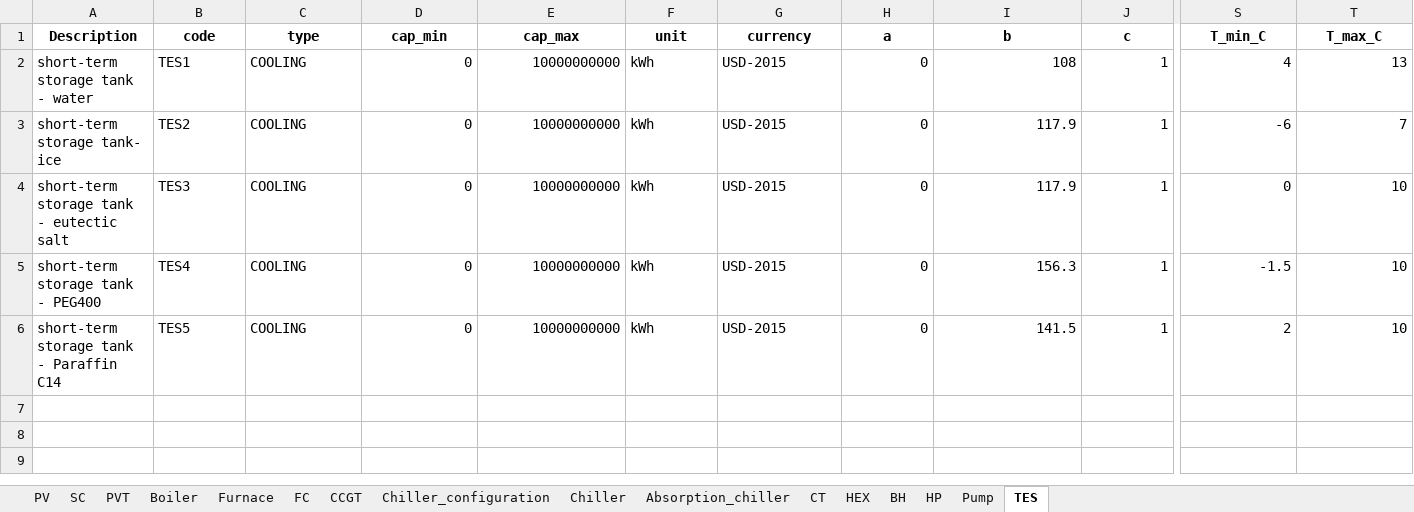
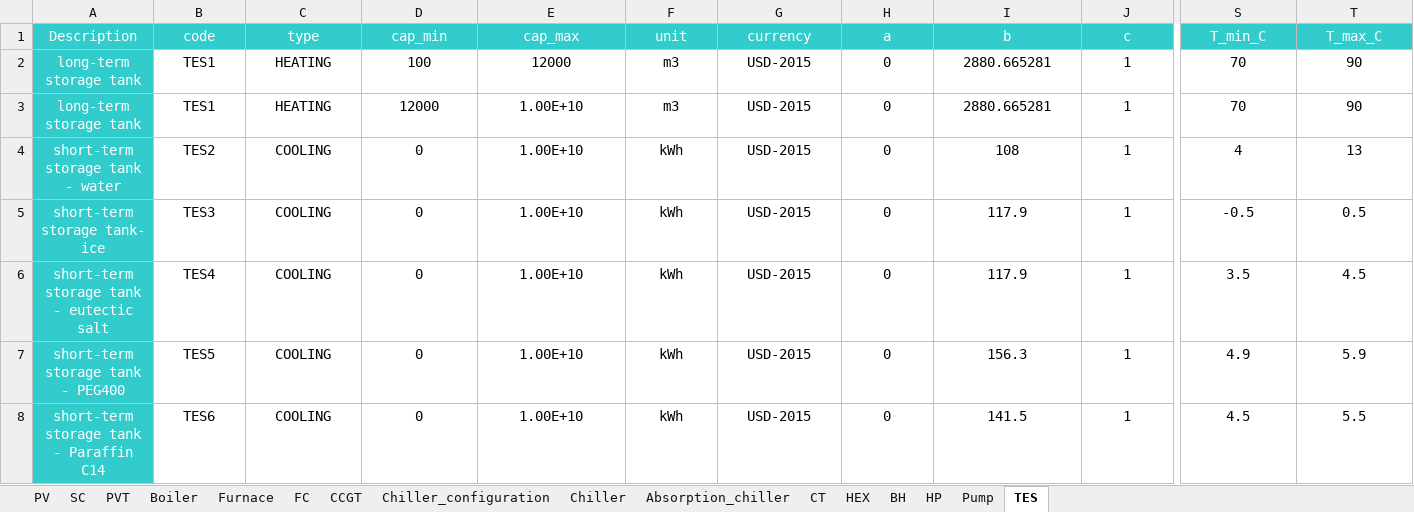
Before and after one commit to architecture-building-systems/CityEnergyAnalyst, an Excel workbook: cea/databases/SG_SLE/components/CONVERSION.xlsx, sheet TES, drawn as a sheet; only a part is shown, gaps mark what is left out; values as stored, in another font and other column widths than the file's, no borders; addresses are those after the commit; rows hold the shown columns only; the diff covers the shown part only; the diff names each change by its address in the sheet, - before the commit and + after, or states it on an @@ line.

```diff
--- a/cea/databases/SG_SLE/components/CONVERSION.xlsx (sheet TES)
+++ b/cea/databases/SG_SLE/components/CONVERSION.xlsx (sheet TES)
@@ A1:T1 fill: none → #33CCCC, text colour: black → #FFFFFF, bold: on → off @@
+row 2: long-term storage tank | TES1 | HEATING | 100 | 12000 | m3 | USD-2015 | 0 | 2880.665281 | 1 | 70 | 90
+row 3: long-term storage tank | TES1 | HEATING | 12000 | 1.00E+10 | m3 | USD-2015 | 0 | 2880.665281 | 1 | 70 | 90
@@ A4:A8 fill: none → #33CCCC, text colour: black → #FFFFFF @@
-A4:C8 alignment: left
+A4:C8 alignment: center
-B4 (code): TES1
+B4 (code): TES2
-D4:E8 alignment: right
+D4:E8 alignment: center
-E4:E8 (cap_max): 10000000000
+E4:E8 (cap_max): 1.00E+10
-F4:G8 alignment: left
+F4:G8 alignment: center
-H4:T8 alignment: right
+H4:T8 alignment: center
-B5 (code): TES2
+B5 (code): TES3
-S5 (T_min_C): -6
+S5 (T_min_C): -0.5
-T5 (T_max_C): 7
+T5 (T_max_C): 0.5
-B6 (code): TES3
+B6 (code): TES4
-S6 (T_min_C): 0
+S6 (T_min_C): 3.5
-T6 (T_max_C): 10
+T6 (T_max_C): 4.5
-B7 (code): TES4
+B7 (code): TES5
-S7 (T_min_C): -1.5
+S7 (T_min_C): 4.9
-T7 (T_max_C): 10
+T7 (T_max_C): 5.9
-B8 (code): TES5
+B8 (code): TES6
-S8 (T_min_C): 2
+S8 (T_min_C): 4.5
-T8 (T_max_C): 10
+T8 (T_max_C): 5.5
```
Also changed, not shown: cell formats elsewhere in this sheet, sheet PV, sheet SC, sheet HEX, sheet HP, sheet Chiller, sheet Boiler, 9 more sheets, formulas that keep their value, cea/databases/SG_SLE/assemblies/ENVELOPE.xlsx, cea/databases/SG_SLE/assemblies/HVAC.xlsx, 5 other files.
